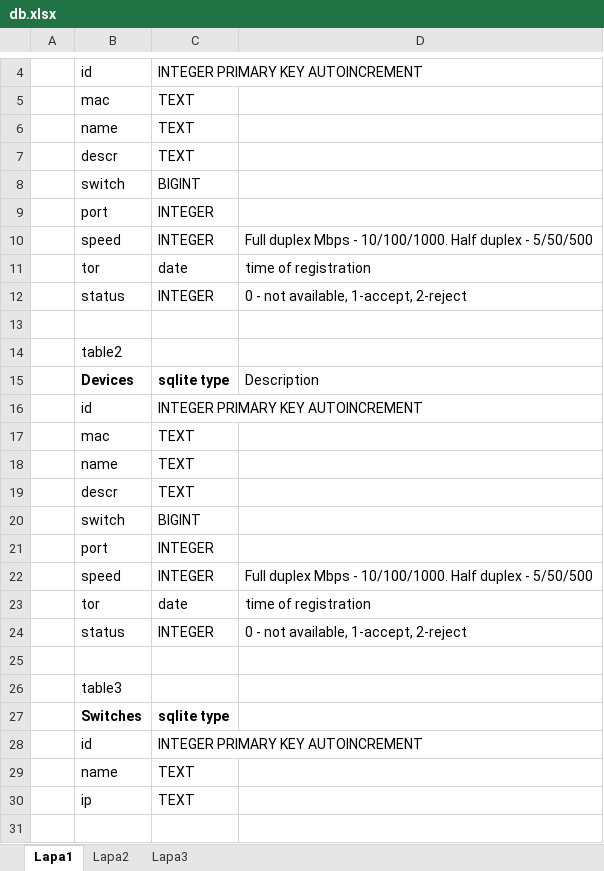
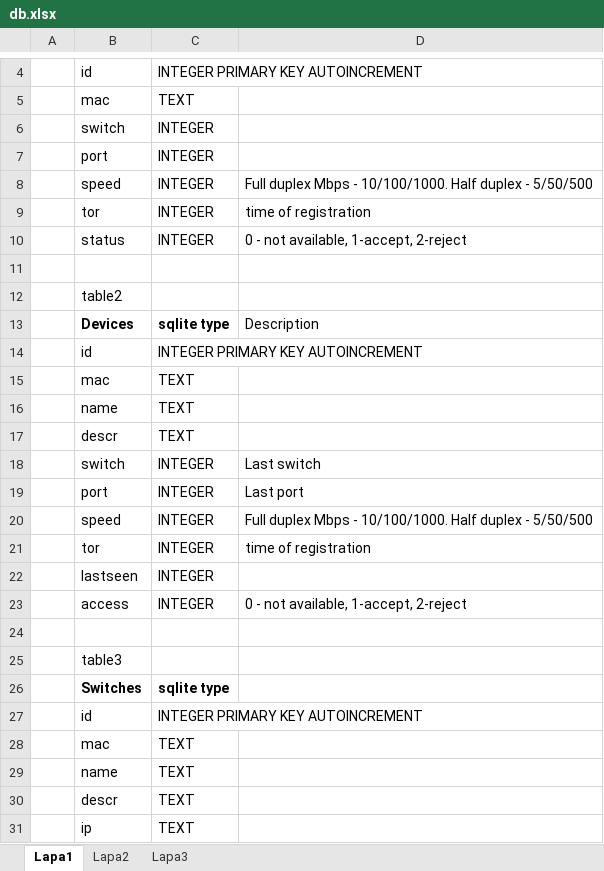
Before and after one commit to Kostoprav19/freeRadiusGUI, an Excel workbook: files/db.xlsx, sheet Lapa1, drawn as a sheet; only a part is shown, gaps mark what is left out; values as stored, in another font and other column widths than the file's, no borders; removed rows and columns are numbered as before the commit, all else as after; the diff names each change by its address in the sheet, - before the commit and + after, or states it on an @@ line.

```diff
--- a/files/db.xlsx (sheet Lapa1)
+++ b/files/db.xlsx (sheet Lapa1)
-row 6:  | name | TEXT
-C6: BIGINT
+C6: INTEGER
-C9: date
+C9: INTEGER
-row 20:  | switch | BIGINT
+row 18:  | switch | INTEGER | Last switch
-D19: (empty)
+D19: Last port
-C21: date
+C21: INTEGER
+row 22:  | lastseen | INTEGER
-B23: status
+B23: access
+row 28:  | mac | TEXT
@@ row 7 moved to row 30: descr @@
```
Also changed, not shown: 11 other files.
